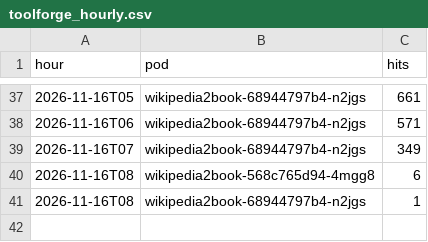
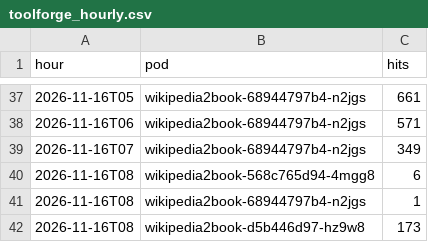
Before and after one commit to gmoulard/wikipedia2book, a CSV file: docs/toolforge_hourly.csv, drawn as a sheet; only a part is shown, gaps mark what is left out; the diff names each change by its address in the sheet, - before the commit and + after, or states it on an @@ line.

```diff
--- a/docs/toolforge_hourly.csv
+++ b/docs/toolforge_hourly.csv
+row 42: 2026-11-16T08 | wikipedia2book-d5b446d97-hz9w8 | 173
```
Also changed, not shown: docs/toolviews.csv, 1 other file.
